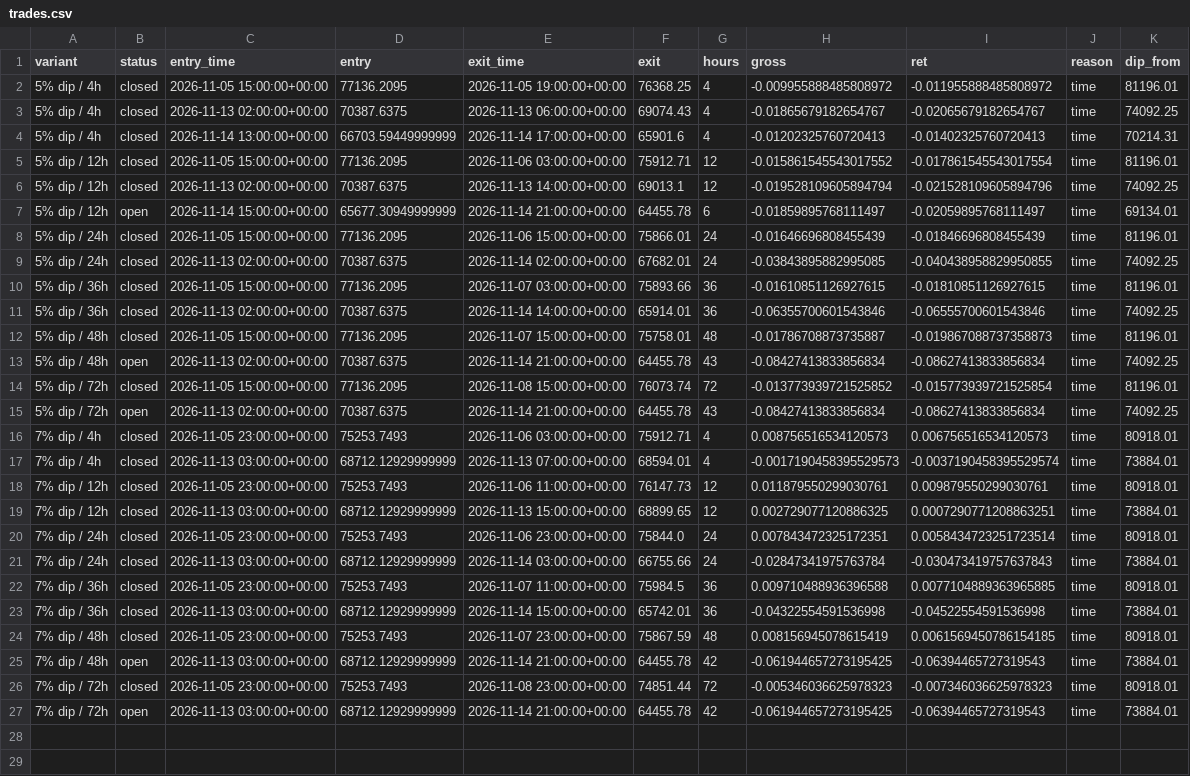
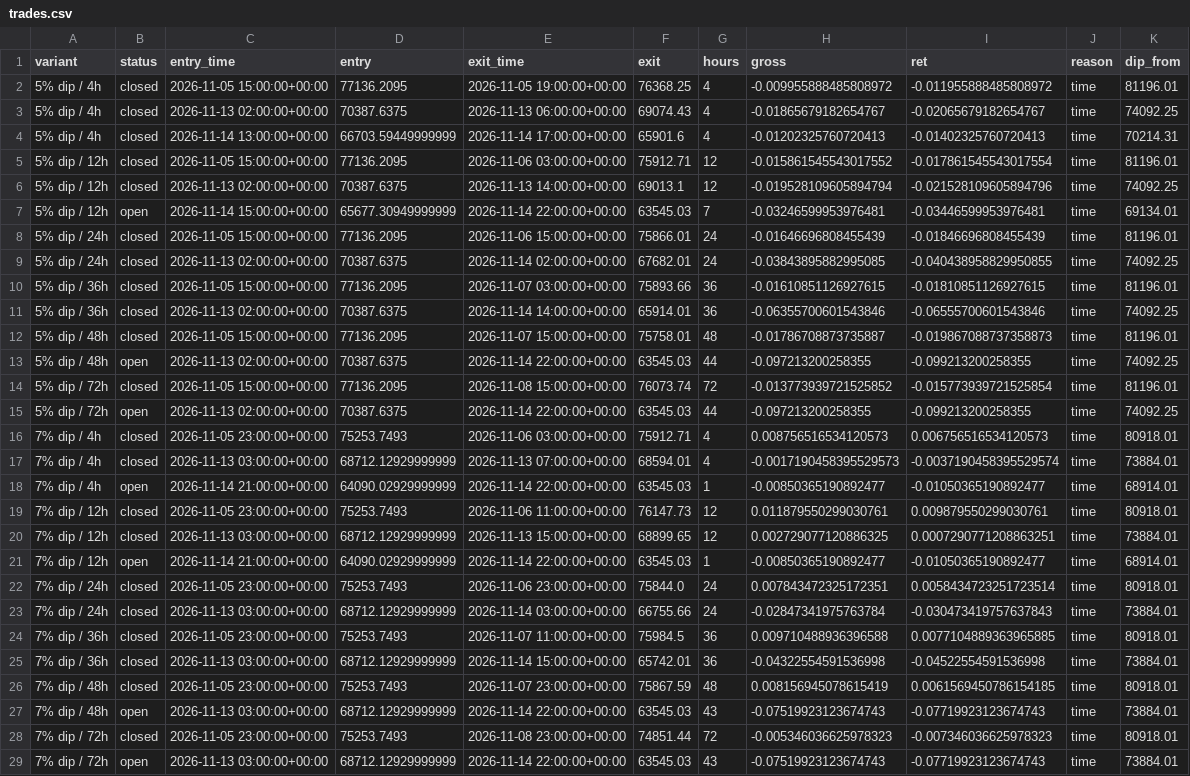
Before and after one commit to thejackwar/signal-desk, a CSV file: research/btc-dip/forward/trades.csv, drawn as a sheet.

Commit message:
BTC dip forward test 2026-11-14T23:08

```diff
--- a/research/btc-dip/forward/trades.csv
+++ b/research/btc-dip/forward/trades.csv
@@ -6,3 +6,3 @@ variant,status,entry_time,entry,exit_time,exit,hours,gross,ret,reason,dip_from
 5% dip / 12h,closed,2026-11-13 02:00:00+00:00,70387.6375,2026-11-13 14:00:00+00:00,69013.1,12,-0.019528109605894794,-0.021528109605894796,time,74092.25
-5% dip / 12h,open,2026-11-14 15:00:00+00:00,65677.30949999999,2026-11-14 21:00:00+00:00,64455.78,6,-0.01859895768111497,-0.02059895768111497,time,69134.01
+5% dip / 12h,open,2026-11-14 15:00:00+00:00,65677.30949999999,2026-11-14 22:00:00+00:00,63545.03,7,-0.03246599953976481,-0.03446599953976481,time,69134.01
 5% dip / 24h,closed,2026-11-05 15:00:00+00:00,77136.2095,2026-11-06 15:00:00+00:00,75866.01,24,-0.01646696808455439,-0.01846696808455439,time,81196.01
@@ -12,9 +12,11 @@ variant,status,entry_time,entry,exit_time,exit,hours,gross,ret,reason,dip_from
 5% dip / 48h,closed,2026-11-05 15:00:00+00:00,77136.2095,2026-11-07 15:00:00+00:00,75758.01,48,-0.01786708873735887,-0.019867088737358873,time,81196.01
-5% dip / 48h,open,2026-11-13 02:00:00+00:00,70387.6375,2026-11-14 21:00:00+00:00,64455.78,43,-0.08427413833856834,-0.08627413833856834,time,74092.25
+5% dip / 48h,open,2026-11-13 02:00:00+00:00,70387.6375,2026-11-14 22:00:00+00:00,63545.03,44,-0.097213200258355,-0.099213200258355,time,74092.25
 5% dip / 72h,closed,2026-11-05 15:00:00+00:00,77136.2095,2026-11-08 15:00:00+00:00,76073.74,72,-0.013773939721525852,-0.015773939721525854,time,81196.01
-5% dip / 72h,open,2026-11-13 02:00:00+00:00,70387.6375,2026-11-14 21:00:00+00:00,64455.78,43,-0.08427413833856834,-0.08627413833856834,time,74092.25
+5% dip / 72h,open,2026-11-13 02:00:00+00:00,70387.6375,2026-11-14 22:00:00+00:00,63545.03,44,-0.097213200258355,-0.099213200258355,time,74092.25
 7% dip / 4h,closed,2026-11-05 23:00:00+00:00,75253.7493,2026-11-06 03:00:00+00:00,75912.71,4,0.008756516534120573,0.006756516534120573,time,80918.01
 7% dip / 4h,closed,2026-11-13 03:00:00+00:00,68712.12929999999,2026-11-13 07:00:00+00:00,68594.01,4,-0.0017190458395529573,-0.0037190458395529574,time,73884.01
+7% dip / 4h,open,2026-11-14 21:00:00+00:00,64090.02929999999,2026-11-14 22:00:00+00:00,63545.03,1,-0.00850365190892477,-0.01050365190892477,time,68914.01
 7% dip / 12h,closed,2026-11-05 23:00:00+00:00,75253.7493,2026-11-06 11:00:00+00:00,76147.73,12,0.011879550299030761,0.009879550299030761,time,80918.01
 7% dip / 12h,closed,2026-11-13 03:00:00+00:00,68712.12929999999,2026-11-13 15:00:00+00:00,68899.65,12,0.002729077120886325,0.0007290771208863251,time,73884.01
+7% dip / 12h,open,2026-11-14 21:00:00+00:00,64090.02929999999,2026-11-14 22:00:00+00:00,63545.03,1,-0.00850365190892477,-0.01050365190892477,time,68914.01
 7% dip / 24h,closed,2026-11-05 23:00:00+00:00,75253.7493,2026-11-06 23:00:00+00:00,75844.0,24,0.007843472325172351,0.0058434723251723514,time,80918.01
@@ -24,4 +26,4 @@ variant,status,entry_time,entry,exit_time,exit,hours,gross,ret,reason,dip_from
 7% dip / 48h,closed,2026-11-05 23:00:00+00:00,75253.7493,2026-11-07 23:00:00+00:00,75867.59,48,0.008156945078615419,0.0061569450786154185,time,80918.01
-7% dip / 48h,open,2026-11-13 03:00:00+00:00,68712.12929999999,2026-11-14 21:00:00+00:00,64455.78,42,-0.061944657273195425,-0.06394465727319543,time,73884.01
+7% dip / 48h,open,2026-11-13 03:00:00+00:00,68712.12929999999,2026-11-14 22:00:00+00:00,63545.03,43,-0.07519923123674743,-0.07719923123674743,time,73884.01
 7% dip / 72h,closed,2026-11-05 23:00:00+00:00,75253.7493,2026-11-08 23:00:00+00:00,74851.44,72,-0.005346036625978323,-0.007346036625978323,time,80918.01
-7% dip / 72h,open,2026-11-13 03:00:00+00:00,68712.12929999999,2026-11-14 21:00:00+00:00,64455.78,42,-0.061944657273195425,-0.06394465727319543,time,73884.01
+7% dip / 72h,open,2026-11-13 03:00:00+00:00,68712.12929999999,2026-11-14 22:00:00+00:00,63545.03,43,-0.07519923123674743,-0.07719923123674743,time,73884.01
```
Also changed, not shown: research/btc-dip/forward/candles.csv, 1 other file.
